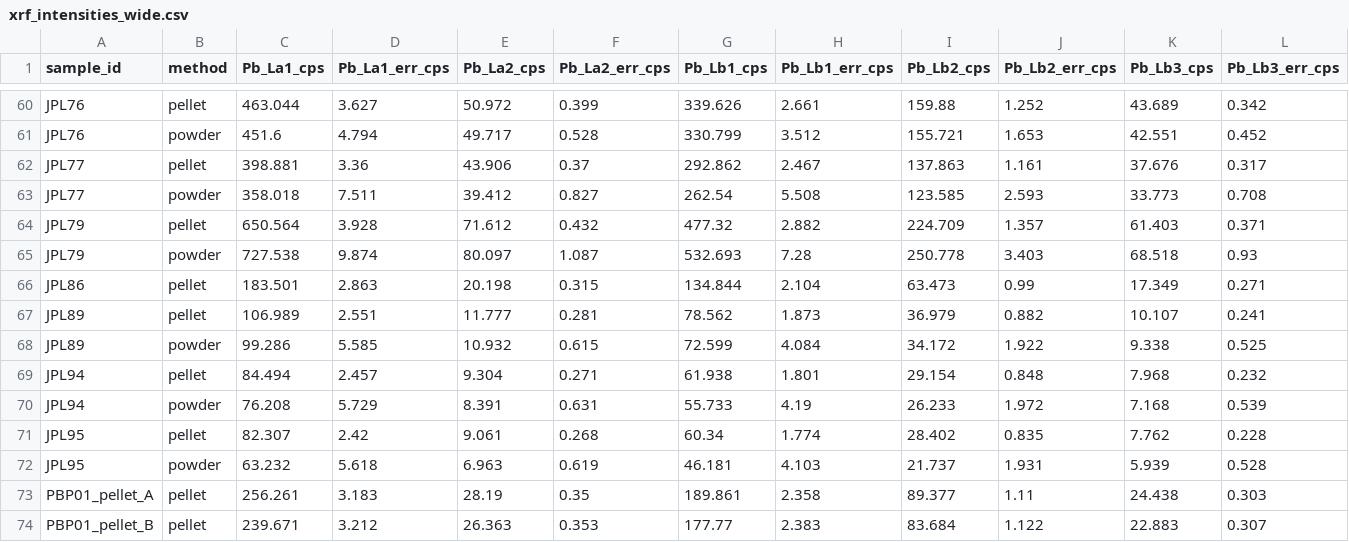
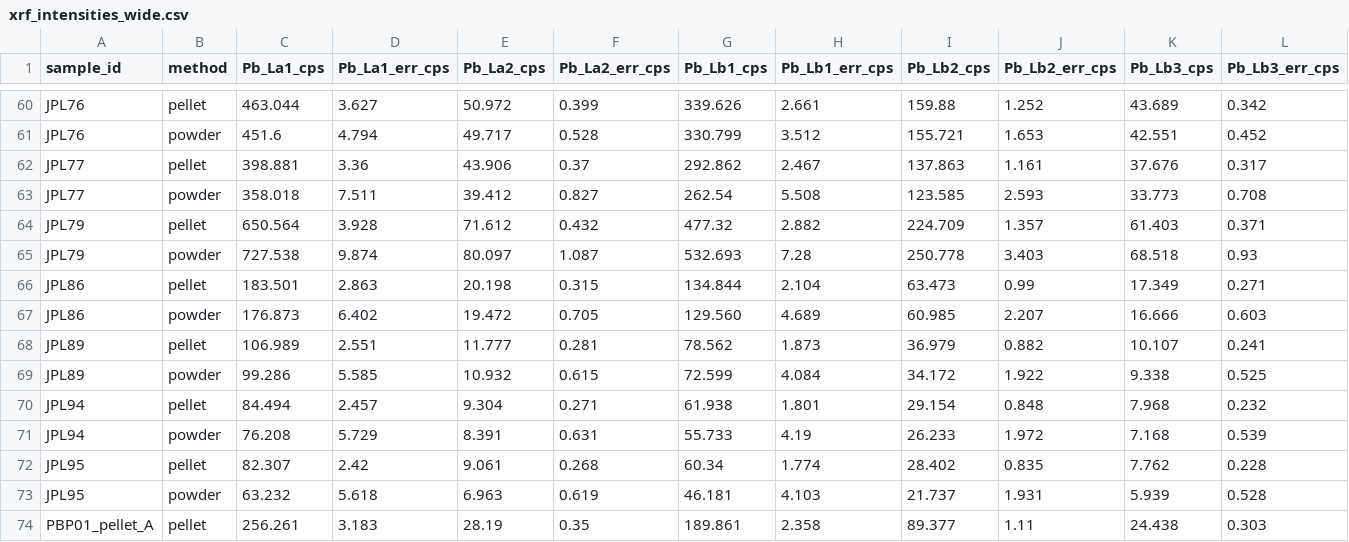
Before and after one commit to biopixl/PhD_Projects, a CSV file: Eaton-Fire-Ash/D2D/XRF/data/cleaned/xrf_intensities_wide.csv, drawn as a sheet; only a part is shown, gaps mark what is left out; the shorter side is filled out with more unchanged rows; rows hold the shown columns only; the diff names each change by its address in the sheet, - before the commit and + after, or states it on an @@ line.

```diff
--- a/Eaton-Fire-Ash/D2D/XRF/data/cleaned/xrf_intensities_wide.csv
+++ b/Eaton-Fire-Ash/D2D/XRF/data/cleaned/xrf_intensities_wide.csv
+row 67: JPL86 | powder | 176.873 | 6.402 | 19.472 | 0.705 | 129.560 | 4.689 | 60.985 | 2.207 | 16.666 | 0.603
```
Also changed, not shown: Eaton-Fire-Ash/D2D/XRF/data/cleaned/xrf_intensities.csv, Eaton-Fire-Ash/D2D/XRF/data/raw/3_XRF-intensities-raw.csv, 20 other files.
